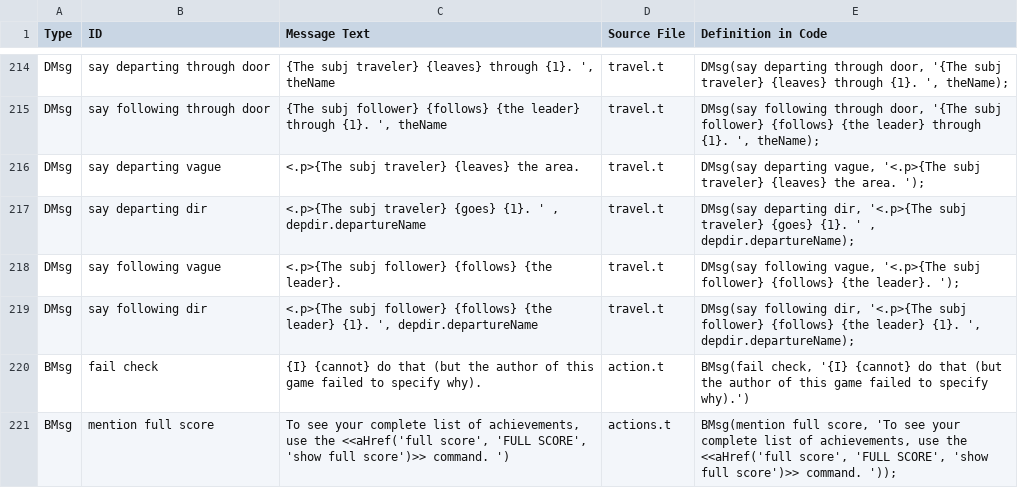
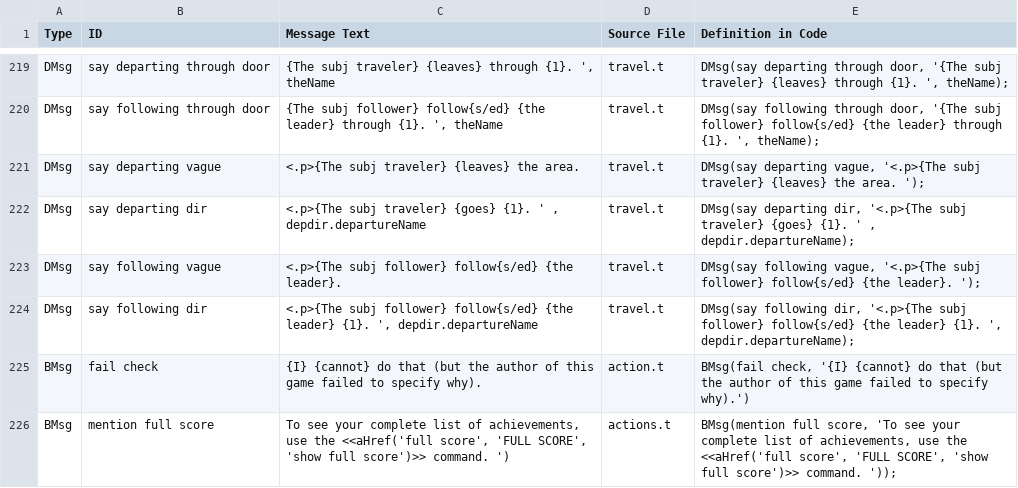
Before and after one commit to EricEve/adv3lite, a CSV file: manual/tads3lite_msgs.csv, drawn as a sheet; only a part is shown, gaps mark what is left out; the diff covers the shown part only.

```diff
--- a/manual/tads3lite_msgs.csv
+++ b/manual/tads3lite_msgs.csv
@@ -214,7 +219,7 @@
 "DMsg","say departing through door","{The subj traveler} {leaves} through {1}. ', theName","travel.t","DMsg(say departing through door, '{The subj traveler} {leaves} through {1}. ', theName);"
-"DMsg","say following through door","{The subj follower} {follows} {the leader} through {1}. ', theName","travel.t","DMsg(say following through door, '{The subj follower} {follows} {the leader} through {1}. ', theName);"
+"DMsg","say following through door","{The subj follower} follow{s/ed} {the leader} through {1}. ', theName","travel.t","DMsg(say following through door, '{The subj follower} follow{s/ed} {the leader} through {1}. ', theName);"
 "DMsg","say departing vague","<.p>{The subj traveler} {leaves} the area.","travel.t","DMsg(say departing vague, '<.p>{The subj traveler} {leaves} the area. ');"
 "DMsg","say departing dir","<.p>{The subj traveler} {goes} {1}. ' , depdir.departureName","travel.t","DMsg(say departing dir, '<.p>{The subj traveler} {goes} {1}. ' , depdir.departureName);"
-"DMsg","say following vague","<.p>{The subj follower} {follows} {the leader}.","travel.t","DMsg(say following vague, '<.p>{The subj follower} {follows} {the leader}. ');"
-"DMsg","say following dir","<.p>{The subj follower} {follows} {the leader} {1}. ', depdir.departureName","travel.t","DMsg(say following dir, '<.p>{The subj follower} {follows} {the leader} {1}. ', depdir.departureName);"
+"DMsg","say following vague","<.p>{The subj follower} follow{s/ed} {the leader}.","travel.t","DMsg(say following vague, '<.p>{The subj follower} follow{s/ed} {the leader}. ');"
+"DMsg","say following dir","<.p>{The subj follower} follow{s/ed} {the leader} {1}. ', depdir.departureName","travel.t","DMsg(say following dir, '<.p>{The subj follower} follow{s/ed} {the leader} {1}. ', depdir.departureName);"
 "BMsg","fail check","{I} {cannot} do that (but the author of this game failed to specify why).","action.t","BMsg(fail check, '{I} {cannot} do that (but the author of this game failed to specify why).')"
```
Also changed, not shown: 11 added rows and 130 edited cells elsewhere in this file, 36 other files.
